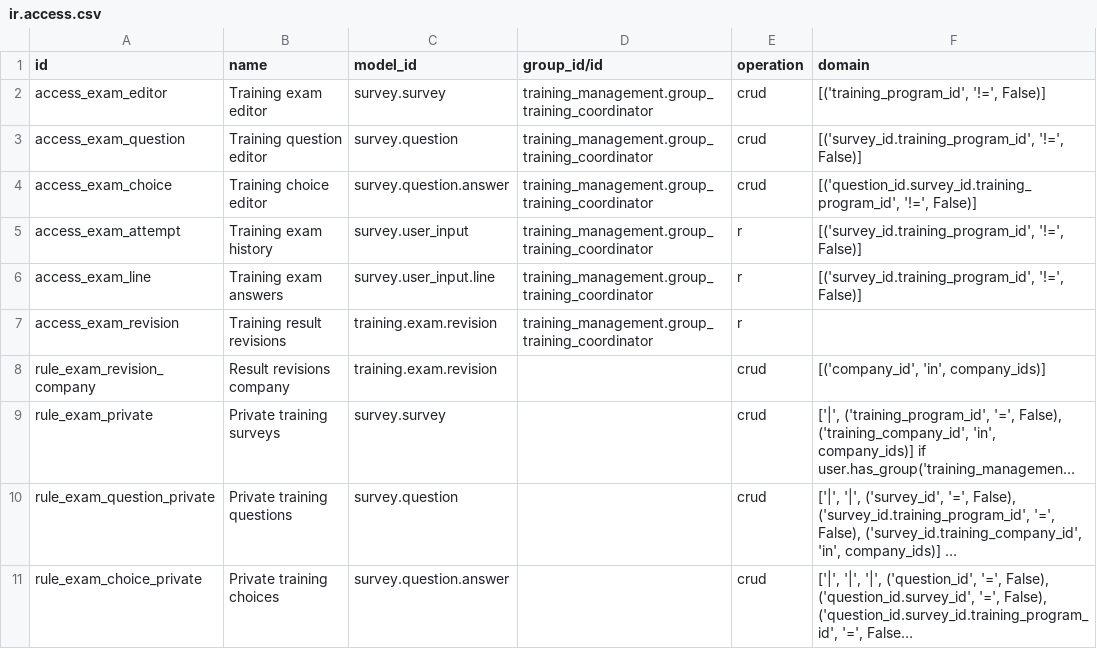
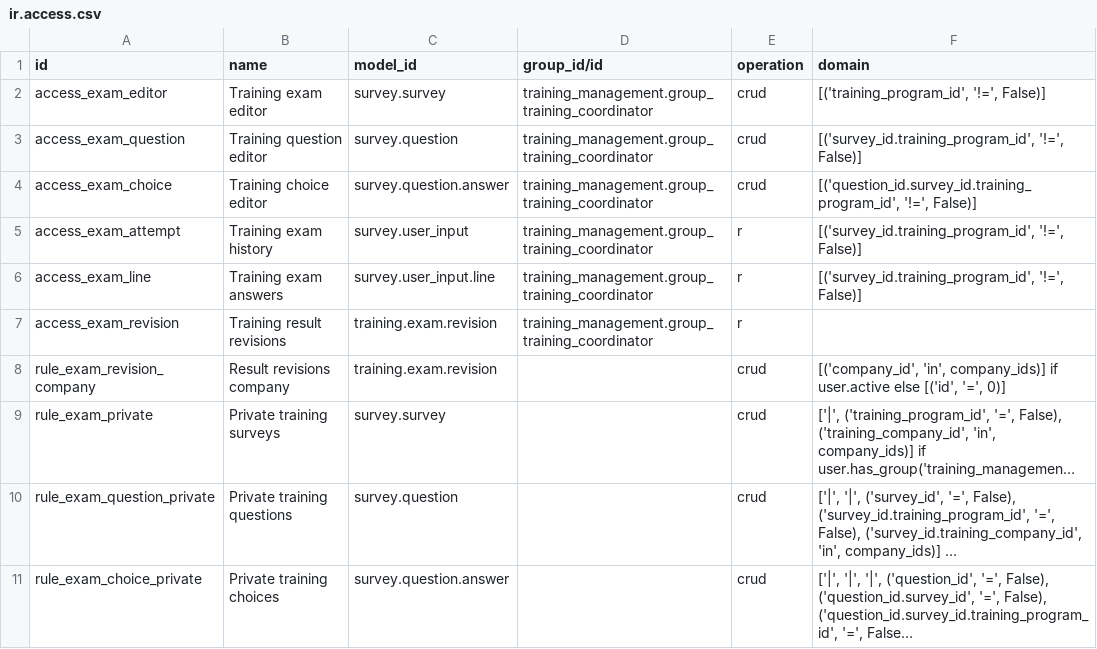
Before and after one commit to Progideo/training_management, a CSV file: addons/training_management_survey/security/ir.access.csv, drawn as a sheet; only a part is shown; long unchanged cells end in …; the diff names each change by its address in the sheet, - before the commit and + after, or states it on an @@ line.

```diff
--- a/addons/training_management_survey/security/ir.access.csv
+++ b/addons/training_management_survey/security/ir.access.csv
-F8 (domain): …'in', company_ids)]
+F8 (domain): …'in', company_ids)] if user.active else [('id', '=', 0)]
```
Also changed, not shown: addons/training_management/security/ir.access.csv, addons/training_management_sale/security/ir.access.csv, 24 other files.
